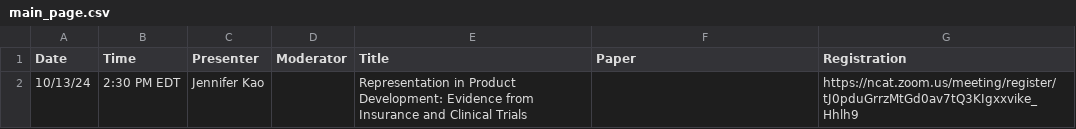
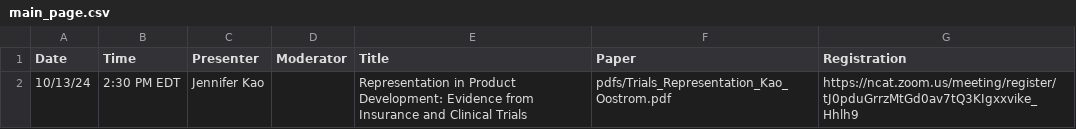
Before and after one commit to ernbilen/EHEC-website, a CSV file: _data/main_page.csv, drawn as a sheet.

Commit message:
update main page

```diff
--- a/_data/main_page.csv
+++ b/_data/main_page.csv
@@ -1,2 +1,2 @@
 Date,Time,Presenter,Moderator,Title,Paper,Registration
-10/13/24,2:30 PM EDT,Jennifer Kao ,,Representation in Product Development: Evidence from Insurance and Clinical Trials,,https://ncat.zoom.us/meeting/register/tJ0pduGrrzMtGd0av7tQ3KIgxxvike_Hhlh9
+10/13/24,2:30 PM EDT,Jennifer Kao ,,Representation in Product Development: Evidence from Insurance and Clinical Trials,pdfs/Trials_Representation_Kao_Oostrom.pdf,https://ncat.zoom.us/meeting/register/tJ0pduGrrzMtGd0av7tQ3KIgxxvike_Hhlh9
```
Also changed, not shown: 3 other files.
